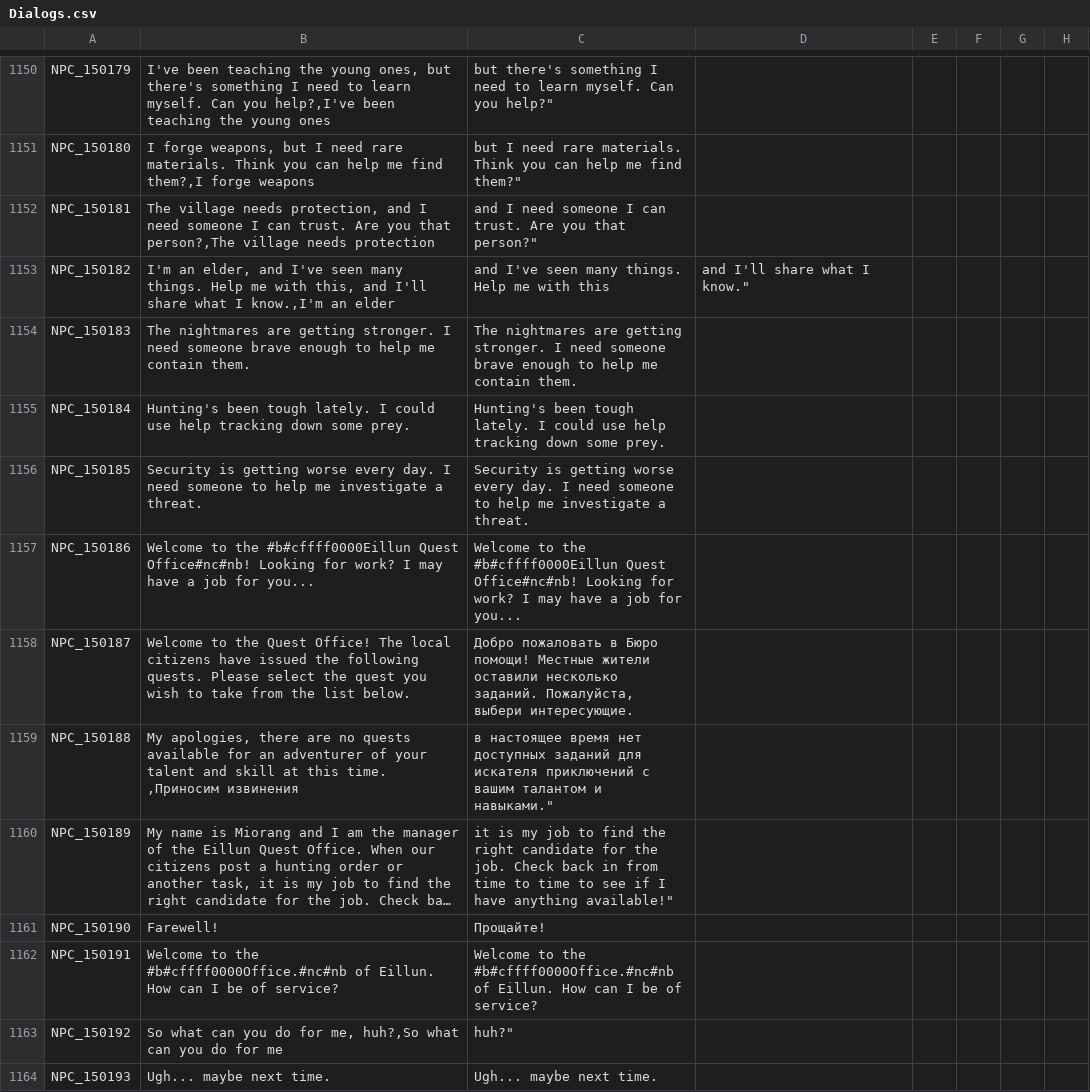
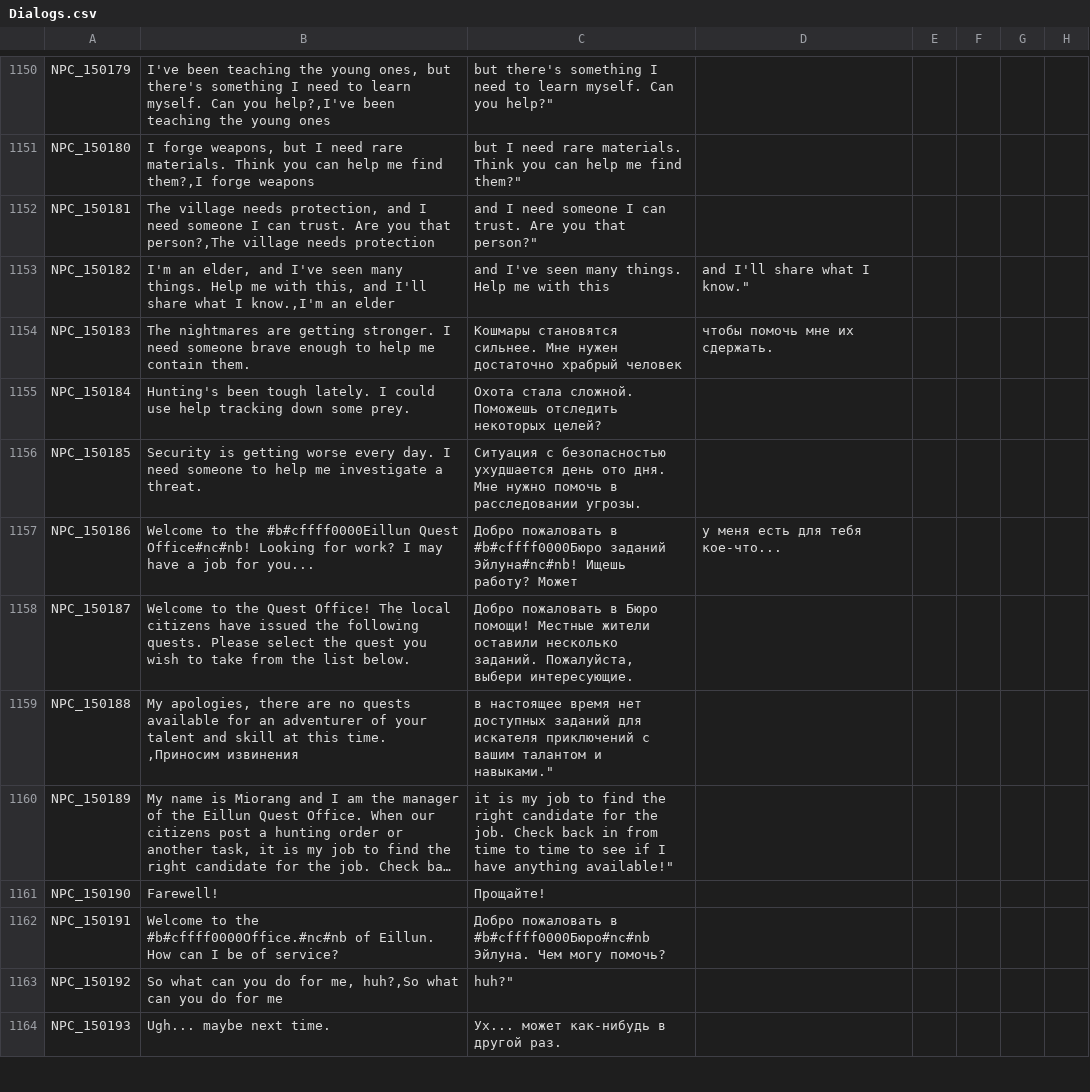
Before and after one commit to ronogor/Flyff-Universe-Translations, a CSV file: Russian/Dialogs.csv, drawn as a sheet; only a part is shown, gaps mark what is left out; long unchanged cells end in …; the diff covers the shown part only; the diff names each change by its address in the sheet, - before the commit and + after, or states it on an @@ line.

```diff
--- a/Russian/Dialogs.csv
+++ b/Russian/Dialogs.csv
-C1154: The nightmares are getting stronger. I need someone brave enough to help me contain them.
+C1154: Кошмары становятся сильнее. Мне нужен достаточно храбрый человек
-D1154: (empty)
+D1154: чтобы помочь мне их сдержать.
-C1155: Hunting's been tough lately. I could use help tracking down some prey.
+C1155: Охота стала сложной. Поможешь отследить некоторых целей?
-C1156: Security is getting worse every day. I need someone to help me investigate a threat.
+C1156: Ситуация с безопасностью ухудшается день ото дня. Мне нужно помочь в расследовании угрозы.
-C1157: Welcome to the #b#cffff0000Eillun Quest Office#nc#nb! Looking for work? I may have a job for you...
+C1157: Добро пожаловать в #b#cffff0000Бюро заданий Эйлуна#nc#nb! Ищешь работу? Может
-D1157: (empty)
+D1157: у меня есть для тебя кое-что...
-C1162: Welcome to the #b#cffff0000Office.#nc#nb of Eillun. How can I be of service?
+C1162: Добро пожаловать в #b#cffff0000Бюро#nc#nb Эйлуна. Чем могу помочь?
-C1164: Ugh... maybe next time.
+C1164: Ух... может как-нибудь в другой раз.
```
Also changed, not shown: 50 edited cells elsewhere in this file.
